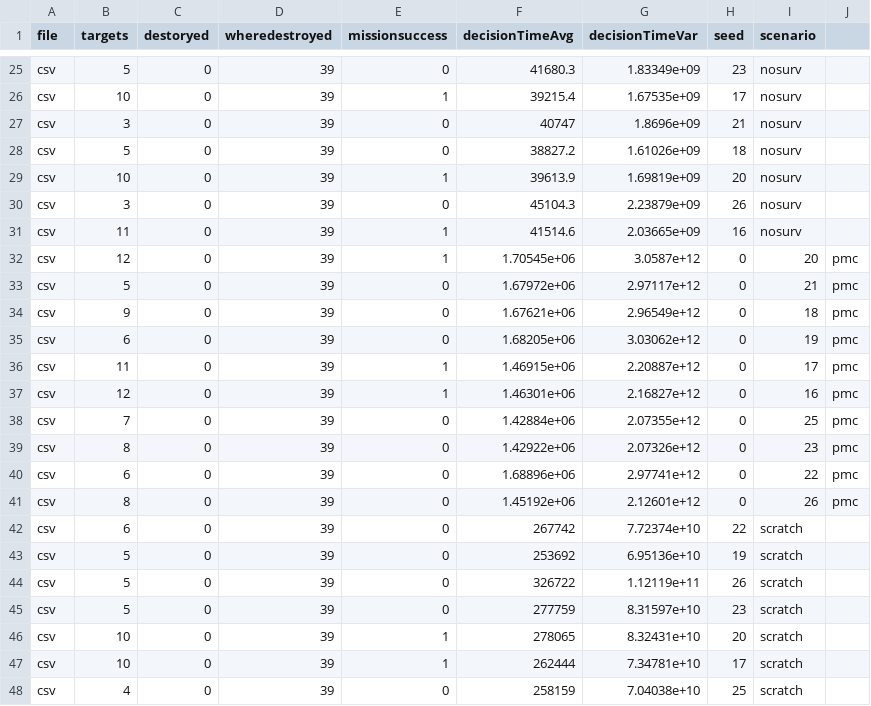
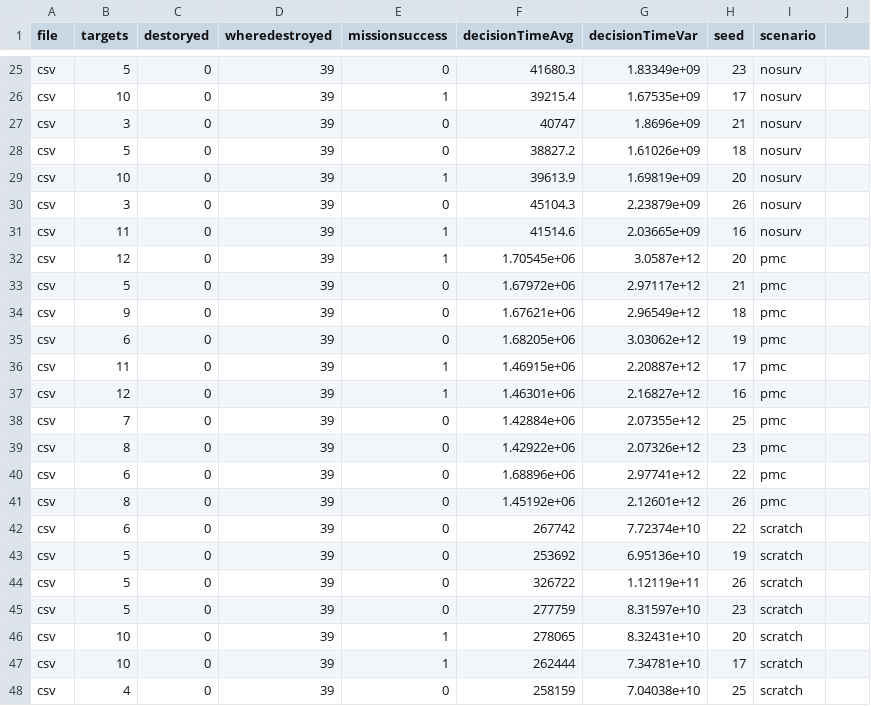
Before and after one commit to squaresLab/taas-2018-data, a CSV file: processed/pladapt/pladapt.csv, drawn as a sheet; only a part is shown, gaps mark what is left out.

Commit message:
fixed extra value in column of pmc data

```diff
--- a/processed/pladapt/pladapt.csv
+++ b/processed/pladapt/pladapt.csv
@@ -31,12 +31,12 @@ csv,3,0,39,0,45104.3,2.23879e+09,26,nosurv
 csv,11,0,39,1,41514.6,2.03665e+09,16,nosurv
-csv,12,0,39,1,1.70545e+06,3.0587e+12,0,20,pmc
-csv,5,0,39,0,1.67972e+06,2.97117e+12,0,21,pmc
-csv,9,0,39,0,1.67621e+06,2.96549e+12,0,18,pmc
-csv,6,0,39,0,1.68205e+06,3.03062e+12,0,19,pmc
-csv,11,0,39,1,1.46915e+06,2.20887e+12,0,17,pmc
-csv,12,0,39,1,1.46301e+06,2.16827e+12,0,16,pmc
-csv,7,0,39,0,1.42884e+06,2.07355e+12,0,25,pmc
-csv,8,0,39,0,1.42922e+06,2.07326e+12,0,23,pmc
-csv,6,0,39,0,1.68896e+06,2.97741e+12,0,22,pmc
-csv,8,0,39,0,1.45192e+06,2.12601e+12,0,26,pmc
+csv,12,0,39,1,1.70545e+06,3.0587e+12,20,pmc
+csv,5,0,39,0,1.67972e+06,2.97117e+12,21,pmc
+csv,9,0,39,0,1.67621e+06,2.96549e+12,18,pmc
+csv,6,0,39,0,1.68205e+06,3.03062e+12,19,pmc
+csv,11,0,39,1,1.46915e+06,2.20887e+12,17,pmc
+csv,12,0,39,1,1.46301e+06,2.16827e+12,16,pmc
+csv,7,0,39,0,1.42884e+06,2.07355e+12,25,pmc
+csv,8,0,39,0,1.42922e+06,2.07326e+12,23,pmc
+csv,6,0,39,0,1.68896e+06,2.97741e+12,22,pmc
+csv,8,0,39,0,1.45192e+06,2.12601e+12,26,pmc
 csv,6,0,39,0,267742,7.72374e+10,22,scratch
```
Also changed, not shown: processed/pladapt/pmc.csv.
